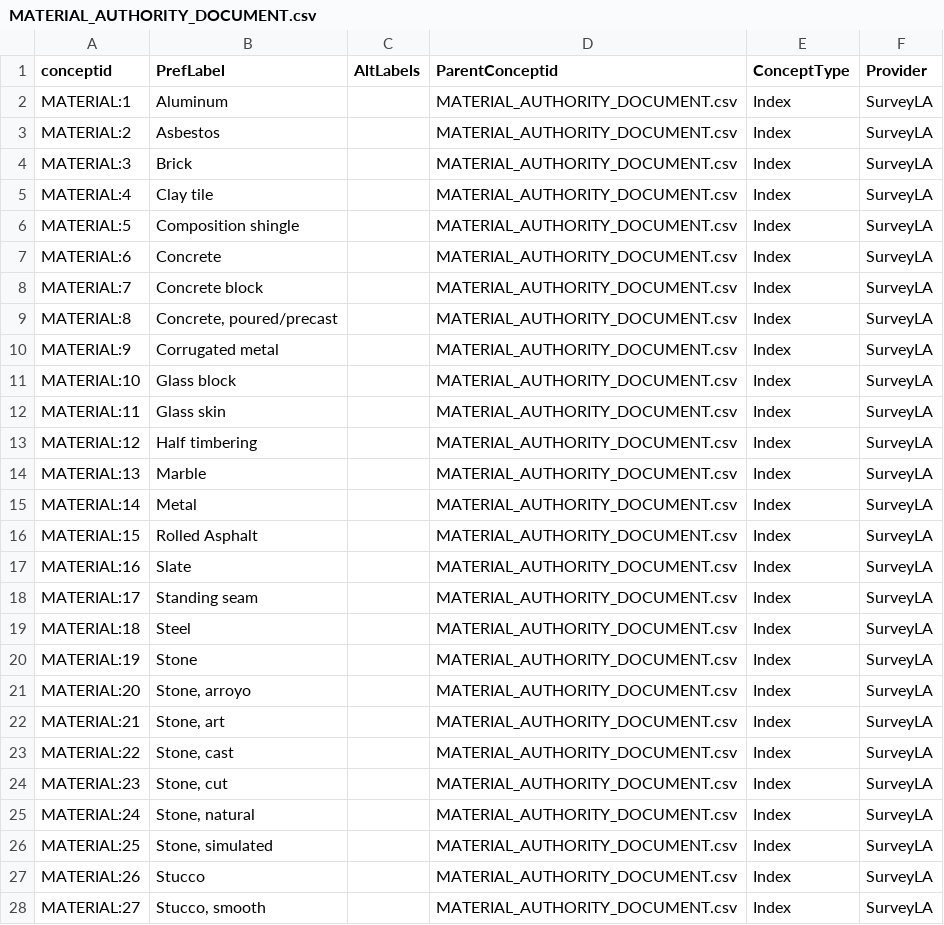
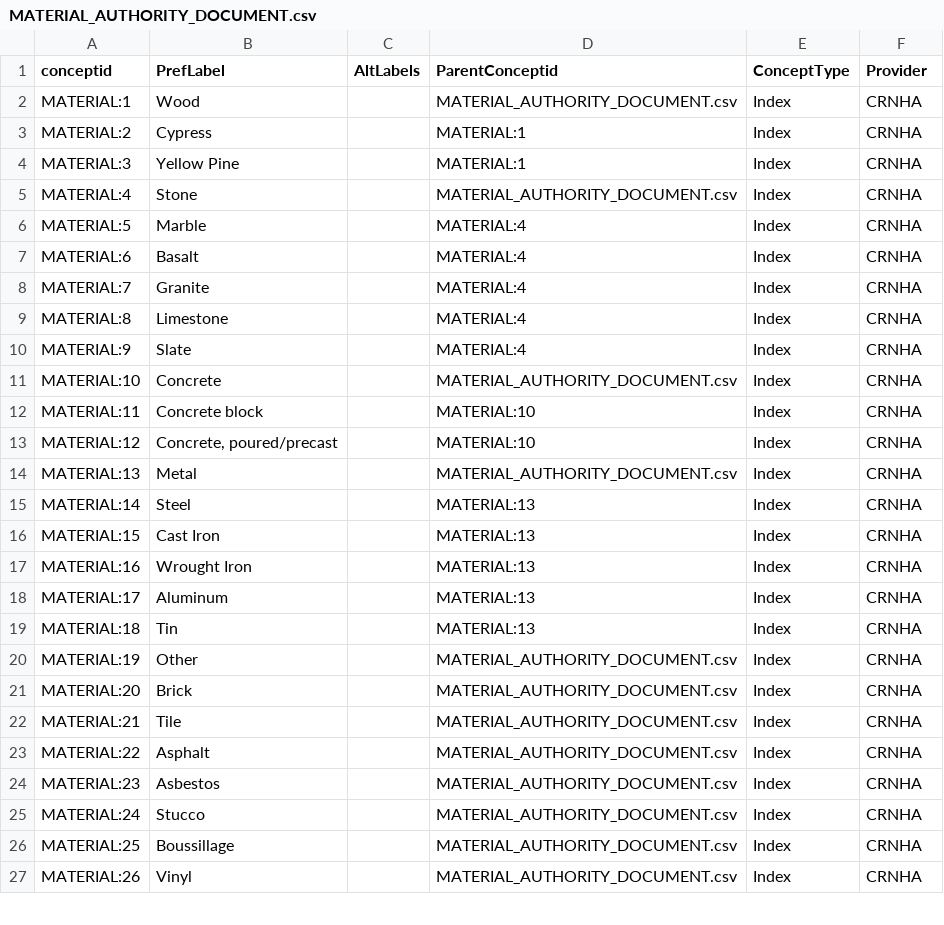
Before and after one commit to legiongis/crip, a CSV file: crip/source_data/concepts/authority_files/MATERIAL_AUTHORITY_DOCUMENT.csv, drawn as a sheet; only a part is shown; the diff covers the shown part only.

```diff
--- a/crip/source_data/concepts/authority_files/MATERIAL_AUTHORITY_DOCUMENT.csv
+++ b/crip/source_data/concepts/authority_files/MATERIAL_AUTHORITY_DOCUMENT.csv
@@ -1,28 +1,27 @@
 conceptid,PrefLabel,AltLabels,ParentConceptid,ConceptType,Provider
-MATERIAL:1,Aluminum,,MATERIAL_AUTHORITY_DOCUMENT.csv,Index,SurveyLA
-MATERIAL:2,Asbestos,,MATERIAL_AUTHORITY_DOCUMENT.csv,Index,SurveyLA
-MATERIAL:3,Brick,,MATERIAL_AUTHORITY_DOCUMENT.csv,Index,SurveyLA
-MATERIAL:4,Clay tile,,MATERIAL_AUTHORITY_DOCUMENT.csv,Index,SurveyLA
-MATERIAL:5,Composition shingle,,MATERIAL_AUTHORITY_DOCUMENT.csv,Index,SurveyLA
-MATERIAL:6,Concrete,,MATERIAL_AUTHORITY_DOCUMENT.csv,Index,SurveyLA
-MATERIAL:7,Concrete block,,MATERIAL_AUTHORITY_DOCUMENT.csv,Index,SurveyLA
-MATERIAL:8,"Concrete, poured/precast",,MATERIAL_AUTHORITY_DOCUMENT.csv,Index,SurveyLA
-MATERIAL:9,Corrugated metal,,MATERIAL_AUTHORITY_DOCUMENT.csv,Index,SurveyLA
-MATERIAL:10,Glass block,,MATERIAL_AUTHORITY_DOCUMENT.csv,Index,SurveyLA
-MATERIAL:11,Glass skin,,MATERIAL_AUTHORITY_DOCUMENT.csv,Index,SurveyLA
-MATERIAL:12,Half timbering,,MATERIAL_AUTHORITY_DOCUMENT.csv,Index,SurveyLA
-MATERIAL:13,Marble,,MATERIAL_AUTHORITY_DOCUMENT.csv,Index,SurveyLA
-MATERIAL:14,Metal,,MATERIAL_AUTHORITY_DOCUMENT.csv,Index,SurveyLA
-MATERIAL:15,Rolled Asphalt,,MATERIAL_AUTHORITY_DOCUMENT.csv,Index,SurveyLA
-MATERIAL:16,Slate,,MATERIAL_AUTHORITY_DOCUMENT.csv,Index,SurveyLA
-MATERIAL:17,Standing seam,,MATERIAL_AUTHORITY_DOCUMENT.csv,Index,SurveyLA
-MATERIAL:18,Steel,,MATERIAL_AUTHORITY_DOCUMENT.csv,Index,SurveyLA
-MATERIAL:19,Stone,,MATERIAL_AUTHORITY_DOCUMENT.csv,Index,SurveyLA
-MATERIAL:20,"Stone, arroyo",,MATERIAL_AUTHORITY_DOCUMENT.csv,Index,SurveyLA
-MATERIAL:21,"Stone, art",,MATERIAL_AUTHORITY_DOCUMENT.csv,Index,SurveyLA
-MATERIAL:22,"Stone, cast",,MATERIAL_AUTHORITY_DOCUMENT.csv,Index,SurveyLA
-MATERIAL:23,"Stone, cut",,MATERIAL_AUTHORITY_DOCUMENT.csv,Index,SurveyLA
-MATERIAL:24,"Stone, natural",,MATERIAL_AUTHORITY_DOCUMENT.csv,Index,SurveyLA
-MATERIAL:25,"Stone, simulated",,MATERIAL_AUTHORITY_DOCUMENT.csv,Index,SurveyLA
-MATERIAL:26,Stucco,,MATERIAL_AUTHORITY_DOCUMENT.csv,Index,SurveyLA
-MATERIAL:27,"Stucco, smooth",,MATERIAL_AUTHORITY_DOCUMENT.csv,Index,SurveyLA
+MATERIAL:1,Wood,,MATERIAL_AUTHORITY_DOCUMENT.csv,Index,CRNHA
+MATERIAL:2,Cypress,,MATERIAL:1,Index,CRNHA
+MATERIAL:3,Yellow Pine,,MATERIAL:1,Index,CRNHA
+MATERIAL:4,Stone,,MATERIAL_AUTHORITY_DOCUMENT.csv,Index,CRNHA
+MATERIAL:5,Marble,,MATERIAL:4,Index,CRNHA
+MATERIAL:6,Basalt,,MATERIAL:4,Index,CRNHA
+MATERIAL:7,Granite,,MATERIAL:4,Index,CRNHA
+MATERIAL:8,Limestone,,MATERIAL:4,Index,CRNHA
+MATERIAL:9,Slate,,MATERIAL:4,Index,CRNHA
+MATERIAL:10,Concrete,,MATERIAL_AUTHORITY_DOCUMENT.csv,Index,CRNHA
+MATERIAL:11,Concrete block,,MATERIAL:10,Index,CRNHA
+MATERIAL:12,"Concrete, poured/precast",,MATERIAL:10,Index,CRNHA
+MATERIAL:13,Metal,,MATERIAL_AUTHORITY_DOCUMENT.csv,Index,CRNHA
+MATERIAL:14,Steel,,MATERIAL:13,Index,CRNHA
+MATERIAL:15,Cast Iron,,MATERIAL:13,Index,CRNHA
+MATERIAL:16,Wrought Iron,,MATERIAL:13,Index,CRNHA
+MATERIAL:17,Aluminum,,MATERIAL:13,Index,CRNHA
+MATERIAL:18,Tin,,MATERIAL:13,Index,CRNHA
+MATERIAL:19,Other,,MATERIAL_AUTHORITY_DOCUMENT.csv,Index,CRNHA
+MATERIAL:20,Brick,,MATERIAL_AUTHORITY_DOCUMENT.csv,Index,CRNHA
+MATERIAL:21,Tile,,MATERIAL_AUTHORITY_DOCUMENT.csv,Index,CRNHA
+MATERIAL:22,Asphalt,,MATERIAL_AUTHORITY_DOCUMENT.csv,Index,CRNHA
+MATERIAL:23,Asbestos,,MATERIAL_AUTHORITY_DOCUMENT.csv,Index,CRNHA
+MATERIAL:24,Stucco,,MATERIAL_AUTHORITY_DOCUMENT.csv,Index,CRNHA
+MATERIAL:25,Boussillage,,MATERIAL_AUTHORITY_DOCUMENT.csv,Index,CRNHA
+MATERIAL:26,Vinyl,,MATERIAL_AUTHORITY_DOCUMENT.csv,Index,CRNHA
```
Also changed, not shown: 18 removed rows and 2 edited cells elsewhere in this file, crip/source_data/concepts/authority_files/ARCHES RESOURCE CROSS-REFERENCE RELATIONSHIP TYPES.E32.csv, crip/source_data/concepts/authority_files/COMPONENT_TYPE_AUTHORITY_DOCUMENT.csv, 30 other files.
